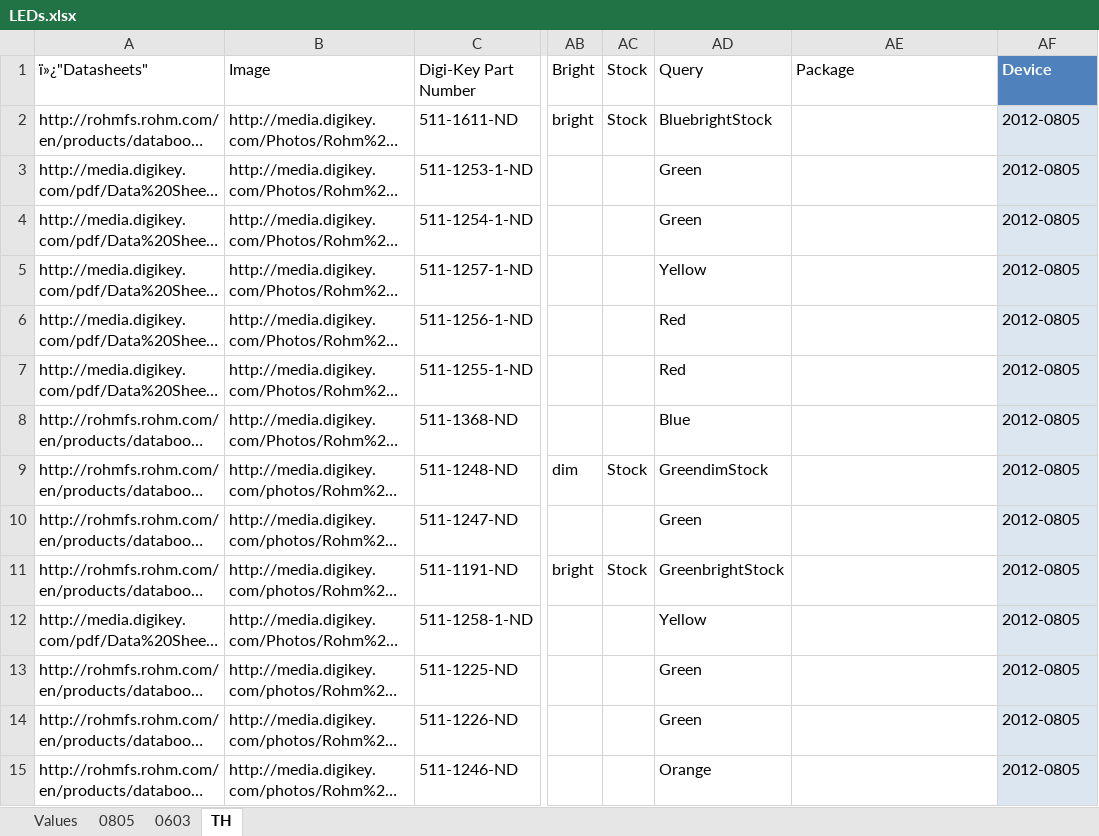
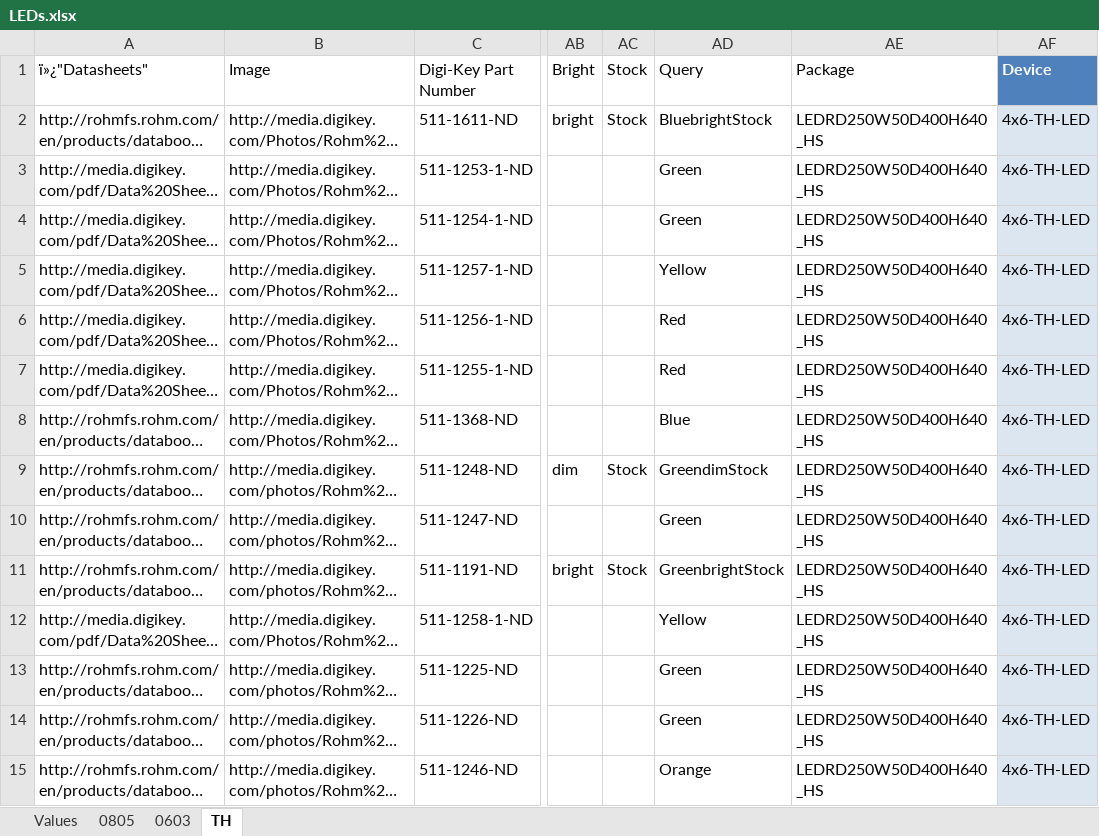
Before and after one commit to NVSL/GadgetronEagleLibs, an Excel workbook: Digikey/LEDs.xlsx, sheet TH, drawn as a sheet; only a part is shown, gaps mark what is left out; long unchanged cells end in …; values as stored, in another font and other column widths than the file's, no borders; table styles not drawn; the diff covers the shown part only; the diff names each change by its address in the sheet, - before the commit and + after, or states it on an @@ line.

Commit message:
LED packages filled in.
git-svn-id: svn+ssh://bbfs-01.calit2.net/grw/Gordon/svn/trunk/Gadgets/Libraries/Parts@20311 2cf53259-273a-af40-bda6-69d31023b8ec

```diff
--- a/Digikey/LEDs.xlsx (sheet TH)
+++ b/Digikey/LEDs.xlsx (sheet TH)
-AE2:AE15 (Package): (empty)
+AE2:AE15 (Package): LEDRD250W50D400H640_HS
-AF2:AF15 (Device): 2012-0805
+AF2:AF15 (Device): 4x6-TH-LED
```
Also changed, not shown: 124 edited cells elsewhere in this sheet, sheet 0603, sheet 0805.
